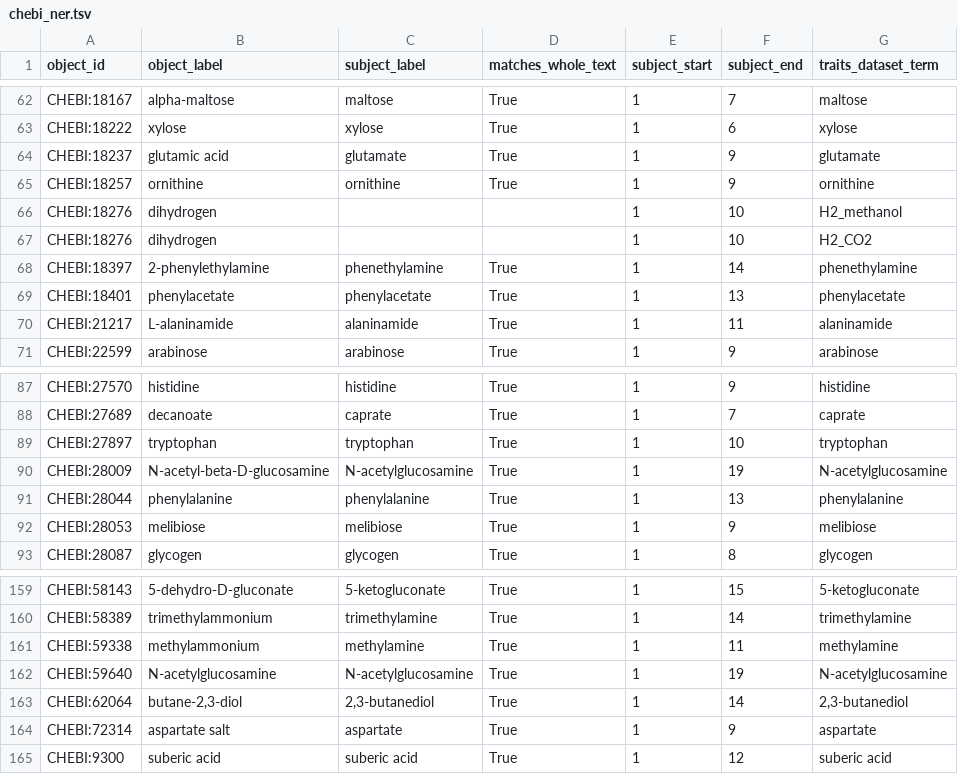
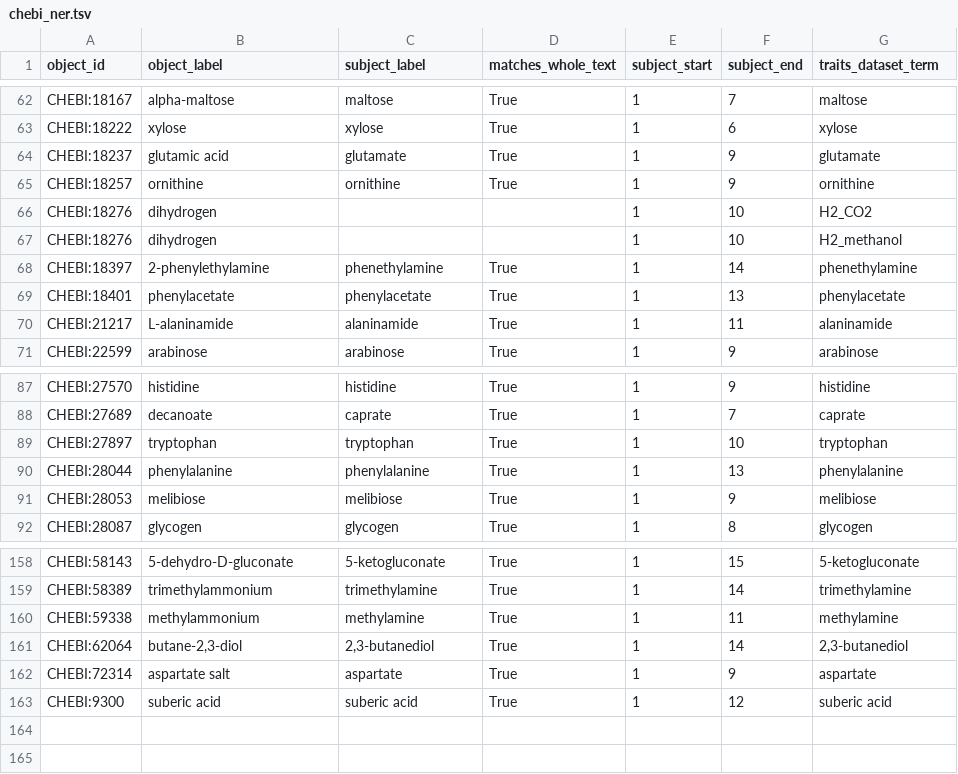
Before and after one commit to Knowledge-Graph-Hub/kg-microbe, a TSV file: data/raw/nlp/output/chebi_ner.tsv, drawn as a sheet; only a part is shown, gaps mark what is left out.

```diff
--- a/data/raw/nlp/output/chebi_ner.tsv
+++ b/data/raw/nlp/output/chebi_ner.tsv
@@ -65,4 +65,4 @@ CHEBI:18237	glutamic acid	glutamate	True	1	9	glutamate
 CHEBI:18257	ornithine	ornithine	True	1	9	ornithine
+CHEBI:18276	dihydrogen			1	10	H2_CO2
 CHEBI:18276	dihydrogen			1	10	H2_methanol
-CHEBI:18276	dihydrogen			1	10	H2_CO2
 CHEBI:18397	2-phenylethylamine	phenethylamine	True	1	14	phenethylamine
@@ -89,3 +89,2 @@ CHEBI:27689	decanoate	caprate	True	1	7	caprate
 CHEBI:27897	tryptophan	tryptophan	True	1	10	tryptophan
-CHEBI:28009	N-acetyl-beta-D-glucosamine	N-acetylglucosamine	True	1	19	N-acetylglucosamine
 CHEBI:28044	phenylalanine	phenylalanine	True	1	13	phenylalanine
@@ -161,3 +160,2 @@ CHEBI:58389	trimethylammonium	trimethylamine	True	1	14	trimethylamine
 CHEBI:59338	methylammonium	methylamine	True	1	11	methylamine
-CHEBI:59640	N-acetylglucosamine	N-acetylglucosamine	True	1	19	N-acetylglucosamine
 CHEBI:62064	butane-2,3-diol	2,3-butanediol	True	1	14	2,3-butanediol
```
Also changed, not shown: 4 other files.
